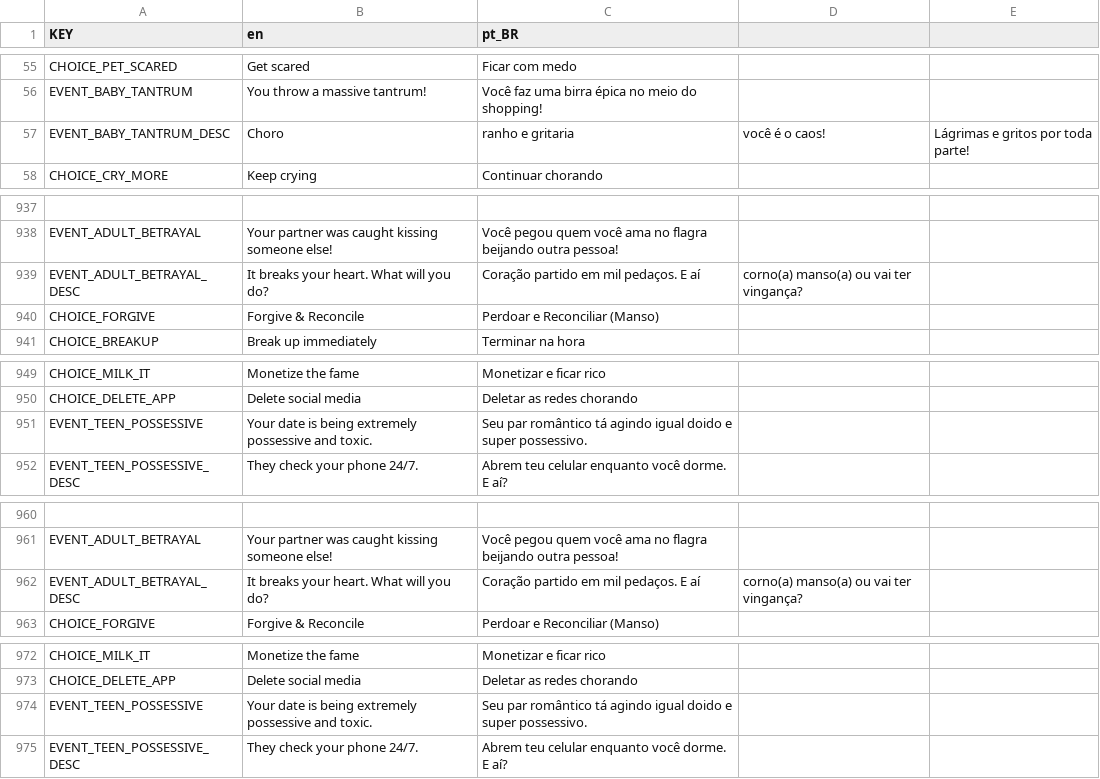
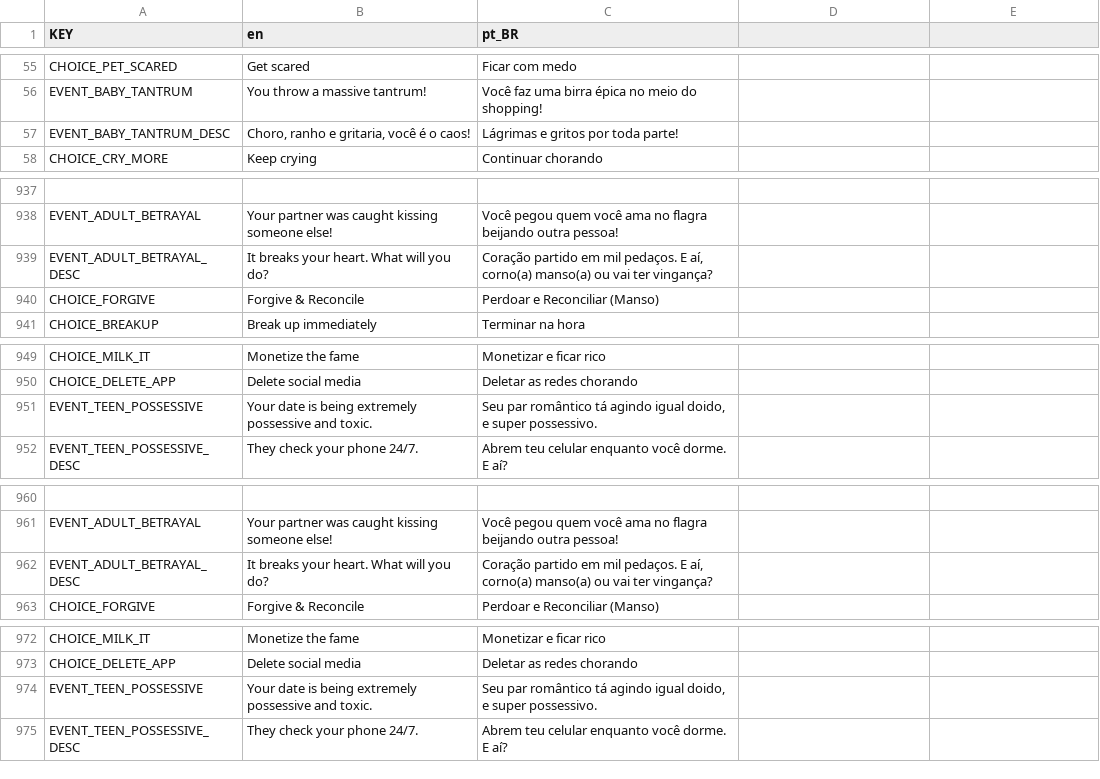
Before and after one commit to raphahgomes/NewLife_Simulation, a CSV file: data/localization/texts.csv, drawn as a sheet; only a part is shown, gaps mark what is left out; the diff covers the shown part only; the diff names each change by its address in the sheet, - before the commit and + after, or states it on an @@ line.

```diff
--- a/data/localization/texts.csv
+++ b/data/localization/texts.csv
-B57 (en): Choro
+B57 (en): Choro, ranho e gritaria, você é o caos!
-C57 (pt_BR): ranho e gritaria
+C57 (pt_BR): Lágrimas e gritos por toda parte!
-D57: você é o caos!
+D57: (empty)
-E57: Lágrimas e gritos por toda parte!
+E57: (empty)
-C939 (pt_BR): …pedaços. E aí
+C939 (pt_BR): …pedaços. E aí, corno(a) manso(a) ou vai ter vingança?
-D939: corno(a) manso(a) ou vai ter vingança?
+D939: (empty)
-C951 (pt_BR): …agindo igual doido e super…
+C951 (pt_BR): …agindo igual doido, e super…
-C962 (pt_BR): …pedaços. E aí
+C962 (pt_BR): …pedaços. E aí, corno(a) manso(a) ou vai ter vingança?
-D962: corno(a) manso(a) ou vai ter vingança?
+D962: (empty)
-C974 (pt_BR): …agindo igual doido e super…
+C974 (pt_BR): …agindo igual doido, e super…
```
Also changed, not shown: 26 added rows elsewhere in this file, 15 other files.
